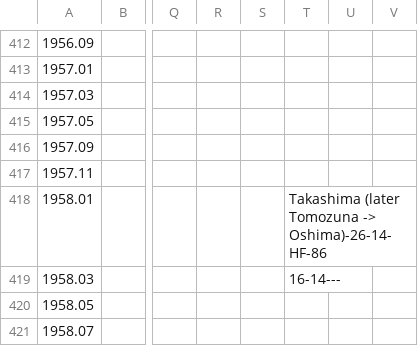
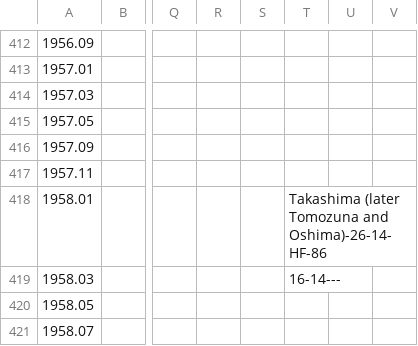
Before and after one commit to chiyotasuke/andre1670, a CSV file: heya_active_extra.csv, drawn as a sheet; only a part is shown, gaps mark what is left out; the diff names each change by its address in the sheet, - before the commit and + after, or states it on an @@ line.

Commit message:
Update heya_active_extra.csv

```diff
--- a/heya_active_extra.csv
+++ b/heya_active_extra.csv
-T418: …(later Tomozuna -> Oshima)-26-14-HF-86
+T418: …(later Tomozuna and Oshima)-26-14-HF-86
```
